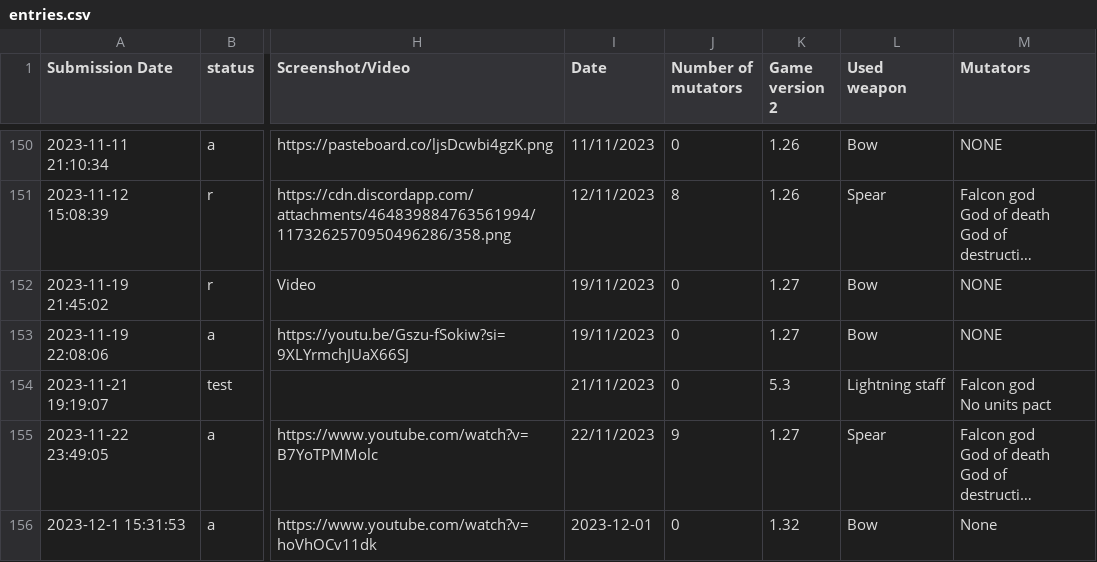
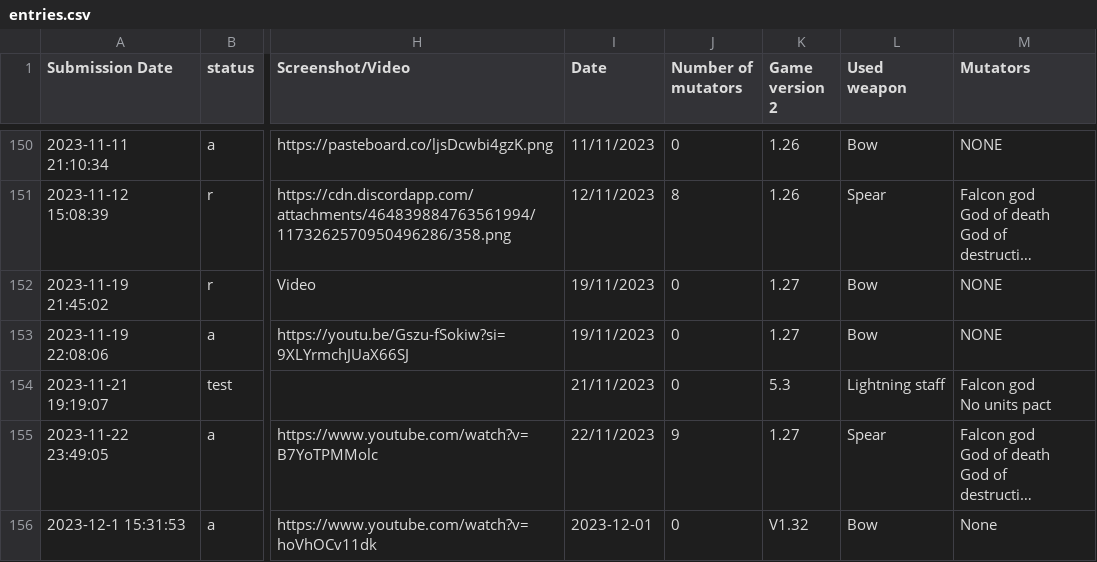
Before and after one commit to Ghost-Miner/Ghost-Miner.github.io, a CSV file: thronefall/entries.csv, drawn as a sheet; only a part is shown, gaps mark what is left out; long unchanged cells end in …; the diff covers the shown part only; the diff names each change by its address in the sheet, - before the commit and + after, or states it on an @@ line.

Commit message:
Update entries.csv

```diff
--- a/thronefall/entries.csv
+++ b/thronefall/entries.csv
-K156 (Game version 2): 1.32
+K156 (Game version 2): V1.32
```
Also changed, not shown: 1 added row elsewhere in this file.
